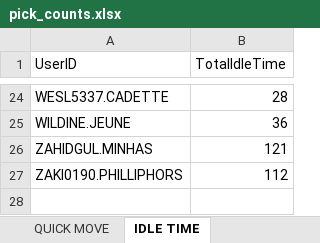
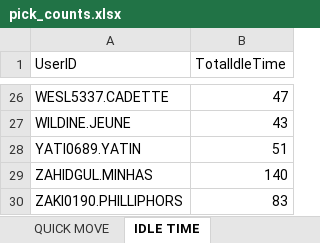
Before and after one commit to lorddunamis5050/totalpickcount, an Excel workbook: pick_counts.xlsx, sheet IDLE TIME, drawn as a sheet; only a part is shown, gaps mark what is left out; values as stored, in another font and other column widths than the file's, no borders; addresses are those after the commit; the diff covers the shown part only; the diff names each change by its address in the sheet, - before the commit and + after, or states it on an @@ line.

```diff
--- a/pick_counts.xlsx (sheet IDLE TIME)
+++ b/pick_counts.xlsx (sheet IDLE TIME)
-B26 (TotalIdleTime): 28
+B26 (TotalIdleTime): 47
-B27 (TotalIdleTime): 36
+B27 (TotalIdleTime): 43
+row 28: YATI0689.YATIN | 51
-B29 (TotalIdleTime): 121
+B29 (TotalIdleTime): 140
-B30 (TotalIdleTime): 112
+B30 (TotalIdleTime): 83
```
Also changed, not shown: 12 added rows, 10 removed rows and 11 edited cells elsewhere in this sheet, sheet REPLENISHMENT PICK, sheet QUICK MOVE, sheet PUTWALL PICKING, sheet REGULAR PICK, sheet SINGLE PICK, sheet Total Units picked by hour, output/processed_data.xlsx, 4 other files.
